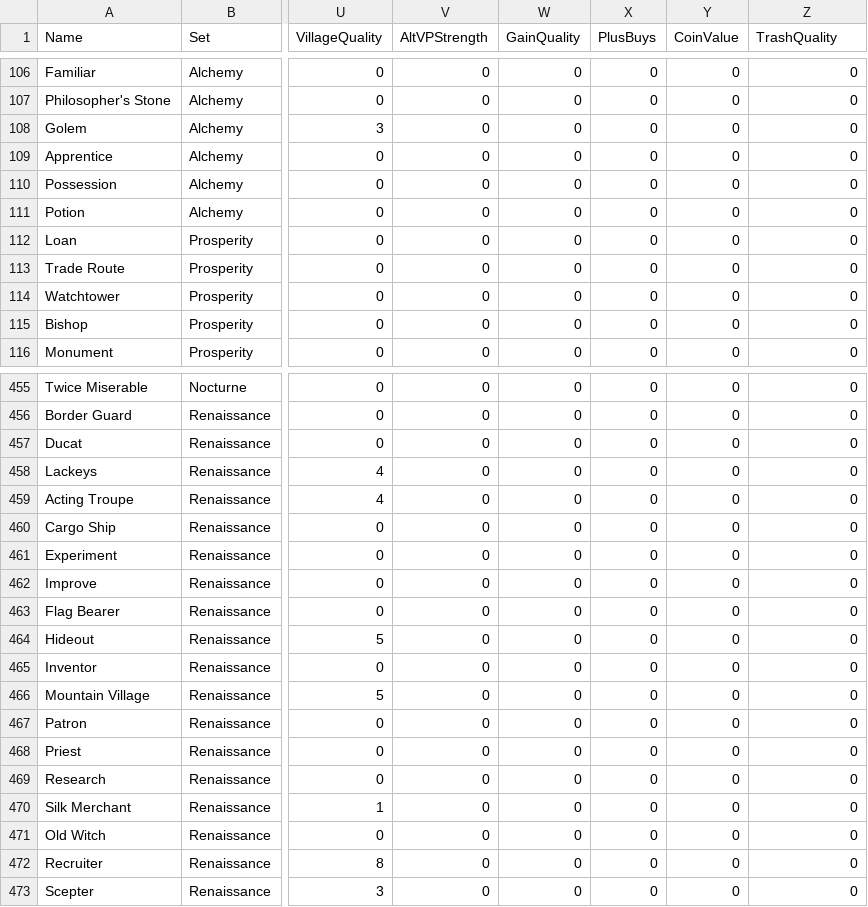
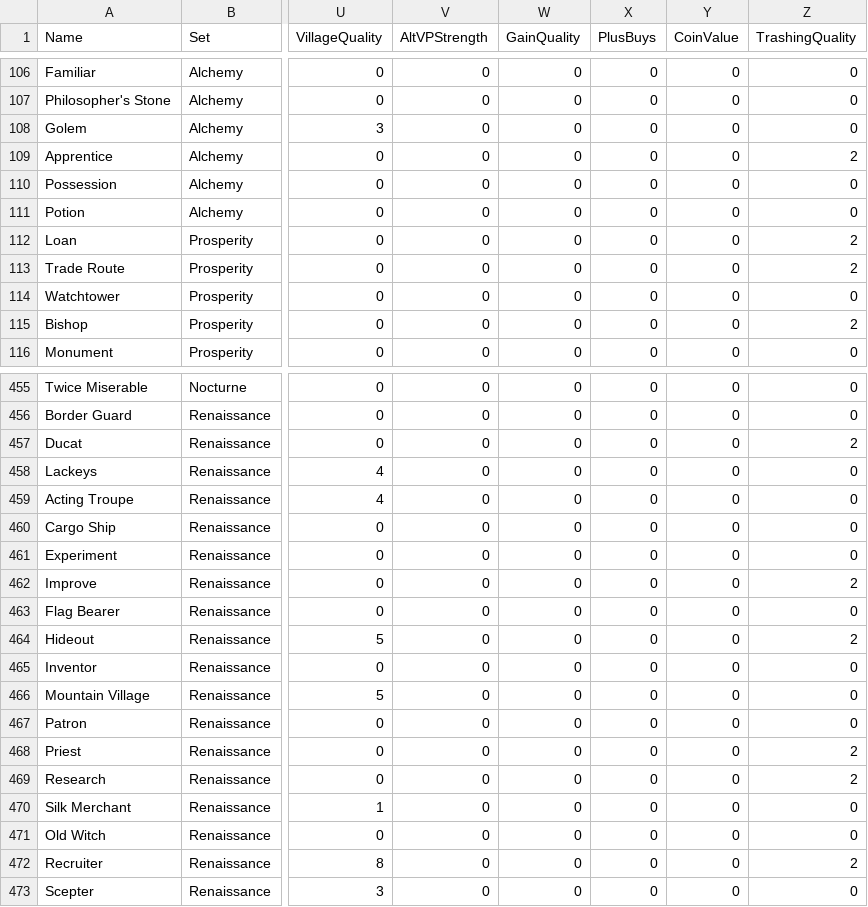
Before and after one commit to Fabian-Balzer/Randomkingdominion, a CSV file: card_info/good_card_data.csv, drawn as a sheet; only a part is shown, gaps mark what is left out; the diff covers the shown part only; the diff names each change by its address in the sheet, - before the commit and + after, or states it on an @@ line.

Commit message:
Fixed Trashing Quality

```diff
--- a/card_info/good_card_data.csv
+++ b/card_info/good_card_data.csv
-Z1: TrashQuality
+Z1: TrashingQuality
-Z109 (TrashingQuality): 0
+Z109 (TrashingQuality): 2
-Z112:Z113 (TrashingQuality): 0
+Z112:Z113 (TrashingQuality): 2
-Z115 (TrashingQuality): 0
+Z115 (TrashingQuality): 2
-Z457 (TrashingQuality): 0
+Z457 (TrashingQuality): 2
-Z462 (TrashingQuality): 0
+Z462 (TrashingQuality): 2
-Z464 (TrashingQuality): 0
+Z464 (TrashingQuality): 2
-Z468:Z469 (TrashingQuality): 0
+Z468:Z469 (TrashingQuality): 2
-Z472 (TrashingQuality): 0
+Z472 (TrashingQuality): 2
```
Also changed, not shown: 81 edited cells elsewhere in this file, 3 other files.
